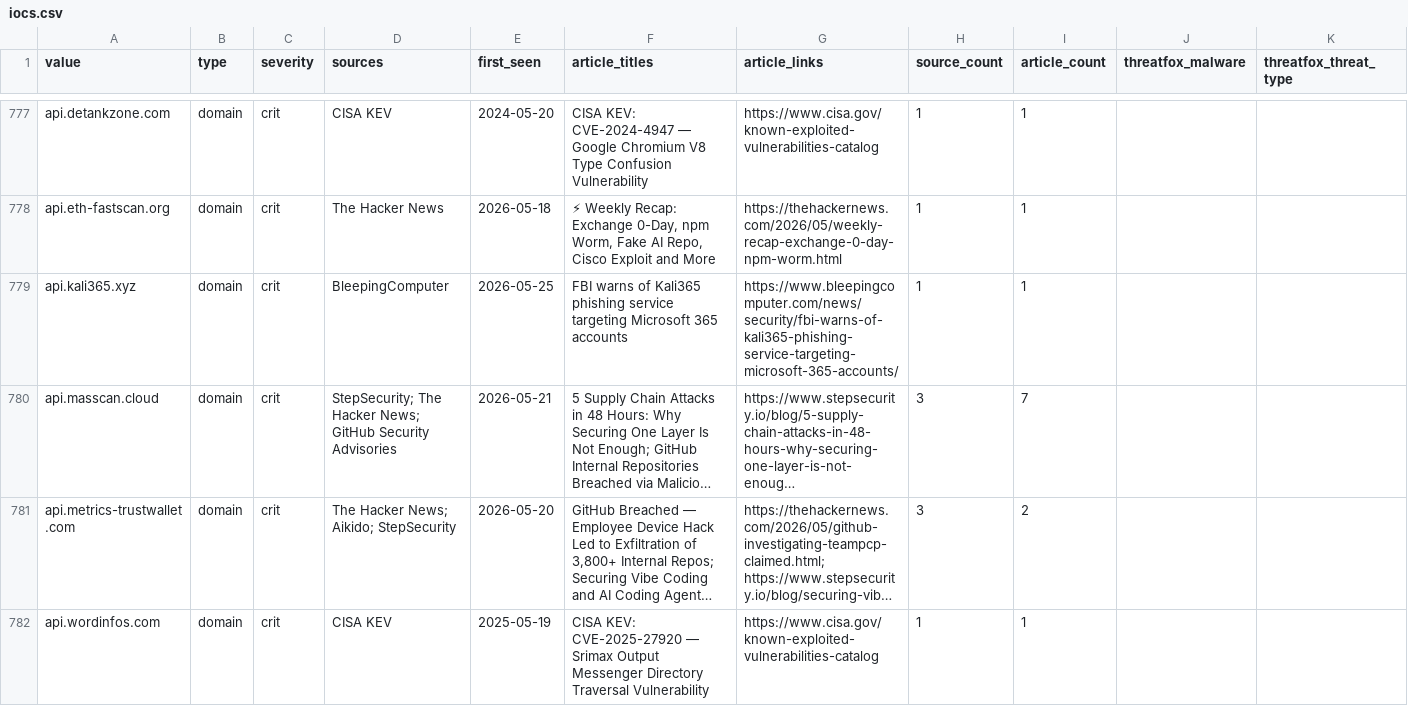
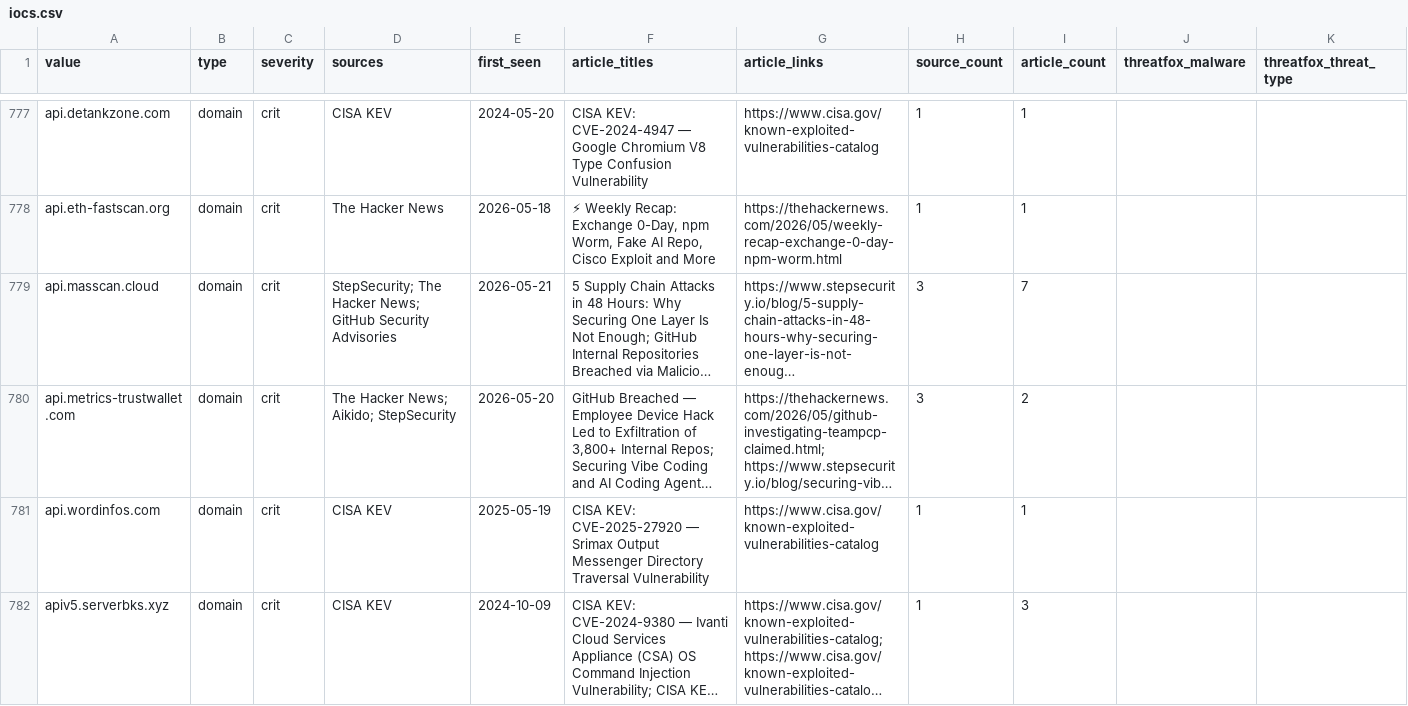
Before and after one commit to Virtualhaggis/usecaseintel, a CSV file: intel/iocs.csv, drawn as a sheet; only a part is shown, gaps mark what is left out; the shorter side is filled out with more unchanged rows; long unchanged cells end in …; rows hold the shown columns only; the diff covers the shown part only; the diff names each change by its address in the sheet, - before the commit and + after, or states it on an @@ line.

```diff
--- a/intel/iocs.csv
+++ b/intel/iocs.csv
-row 779: api.kali365.xyz | domain | crit | BleepingComputer | 2026-05-25 | FBI warns of Kali365 phishing service targeting Microsoft 365 accounts | https://www.bleepingcomputer.com/news/security/fbi-warns-of-kali365-phishing-service-targeting-microsoft-365-accounts/ | 1 | 1
```
Also changed, not shown: 9 removed rows elsewhere in this file, intel/splunk_lookup_iocs.csv, 15 other files.
